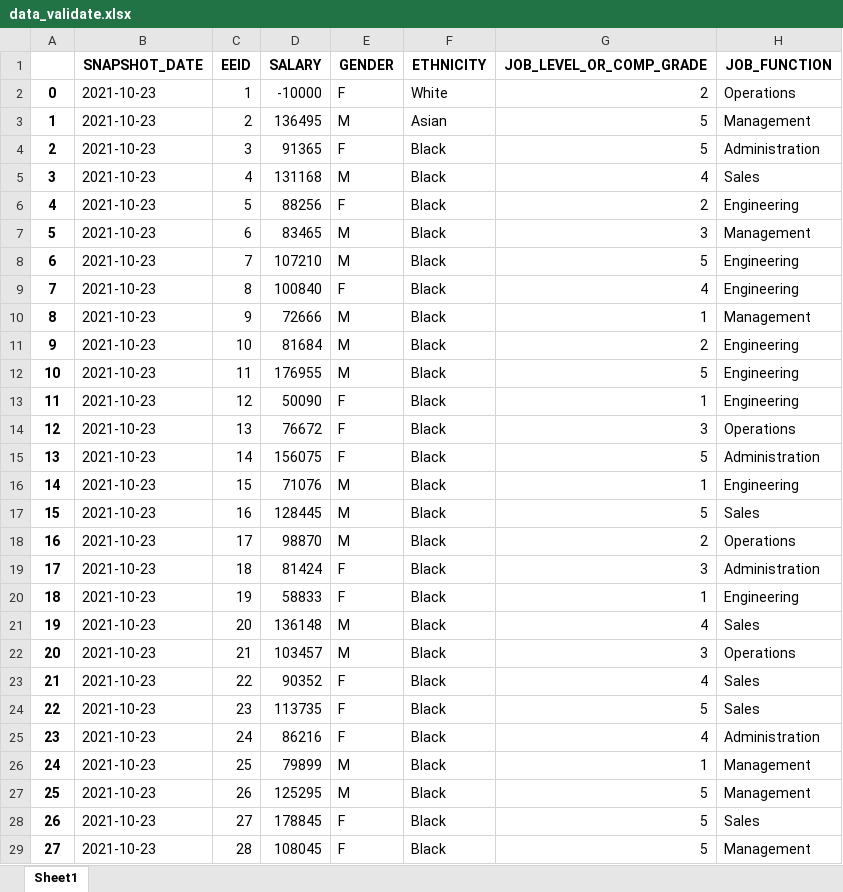
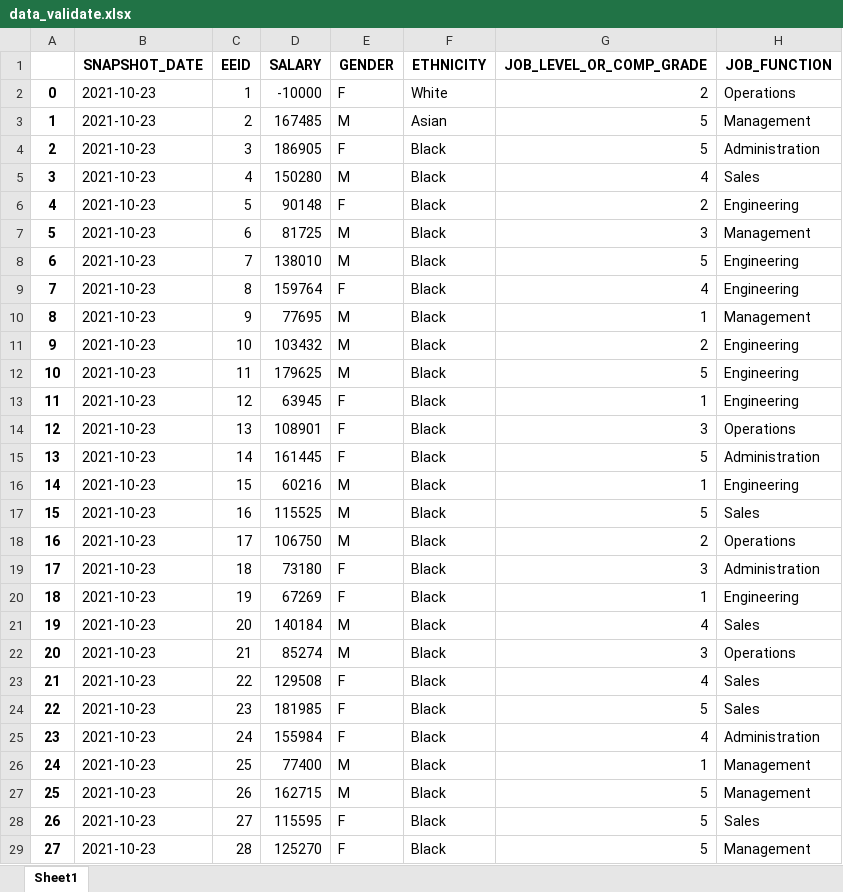
Before and after one commit to startupcode001/payequity, an Excel workbook: Data/data_validate.xlsx, sheet Sheet1, drawn as a sheet; only a part is shown; values as stored, in another font and other column widths than the file's, no borders; the diff covers the shown part only; the diff names each change by its address in the sheet, - before the commit and + after, or states it on an @@ line.

```diff
--- a/Data/data_validate.xlsx (sheet Sheet1)
+++ b/Data/data_validate.xlsx (sheet Sheet1)
-D3 (SALARY): 136495
+D3 (SALARY): 167485
-D4 (SALARY): 91365
+D4 (SALARY): 186905
-D5 (SALARY): 131168
+D5 (SALARY): 150280
-D6 (SALARY): 88256
+D6 (SALARY): 90148
-D7 (SALARY): 83465
+D7 (SALARY): 81725
-D8 (SALARY): 107210
+D8 (SALARY): 138010
-D9 (SALARY): 100840
+D9 (SALARY): 159764
-D10 (SALARY): 72666
+D10 (SALARY): 77695
-D11 (SALARY): 81684
+D11 (SALARY): 103432
-D12 (SALARY): 176955
+D12 (SALARY): 179625
-D13 (SALARY): 50090
+D13 (SALARY): 63945
-D14 (SALARY): 76672
+D14 (SALARY): 108901
-D15 (SALARY): 156075
+D15 (SALARY): 161445
-D16 (SALARY): 71076
+D16 (SALARY): 60216
-D17 (SALARY): 128445
+D17 (SALARY): 115525
-D18 (SALARY): 98870
+D18 (SALARY): 106750
-D19 (SALARY): 81424
+D19 (SALARY): 73180
-D20 (SALARY): 58833
+D20 (SALARY): 67269
-D21 (SALARY): 136148
+D21 (SALARY): 140184
-D22 (SALARY): 103457
+D22 (SALARY): 85274
-D23 (SALARY): 90352
+D23 (SALARY): 129508
-D24 (SALARY): 113735
+D24 (SALARY): 181985
-D25 (SALARY): 86216
+D25 (SALARY): 155984
-D26 (SALARY): 79899
+D26 (SALARY): 77400
-D27 (SALARY): 125295
+D27 (SALARY): 162715
-D28 (SALARY): 178845
+D28 (SALARY): 115595
-D29 (SALARY): 108045
+D29 (SALARY): 125270
```
Also changed, not shown: 898 edited cells elsewhere in this sheet, Data/template.xlsx, budget_gap.xlsx, 4 other files.
